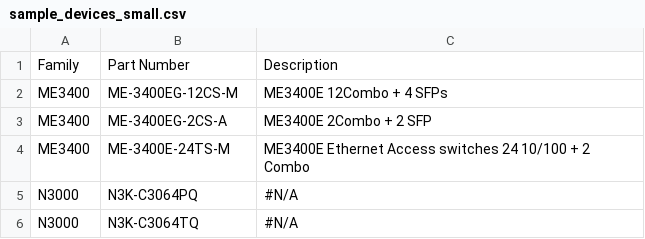
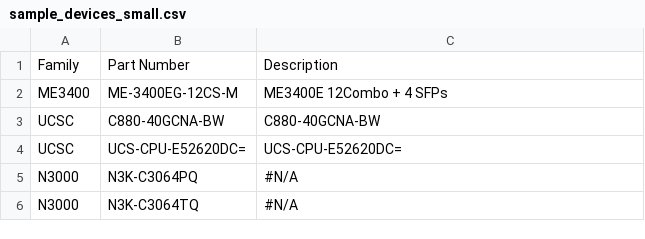
Before and after one commit to conmurphy/eoxCrossCheck, a CSV file: sampleData/sample_devices_small.csv, drawn as a sheet; only a part is shown; removed rows and columns are numbered as before the commit, all else as after; the diff names each change by its address in the sheet, - before the commit and + after, or states it on an @@ line.

Commit message:
Update sample_devices_small.csv

```diff
--- a/sampleData/sample_devices_small.csv
+++ b/sampleData/sample_devices_small.csv
-row 3: ME3400 | ME-3400EG-2CS-A | ME3400E 2Combo + 2 SFP
-row 4: ME3400 | ME-3400E-24TS-M | ME3400E Ethernet Access switches 24 10/100 + 2 Combo
+row 3: UCSC | C880-40GCNA-BW | C880-40GCNA-BW
+row 4: UCSC | UCS-CPU-E52620DC= | UCS-CPU-E52620DC=
```
